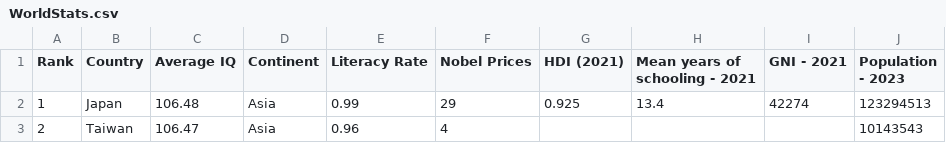
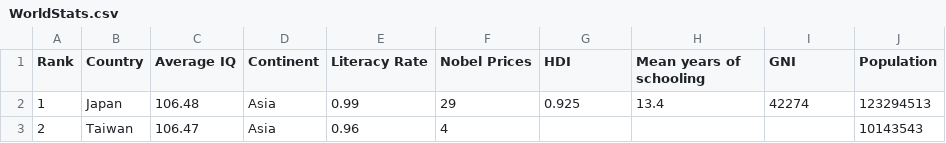
Before and after one commit to Justin-Vaughn/FilterCSVFiles, a CSV file: WorldStats.csv, drawn as a sheet; only a part is shown.

```diff
--- a/WorldStats.csv
+++ b/WorldStats.csv
@@ -1,2 +1,2 @@
-Rank,Country,Average IQ,Continent,Literacy Rate,Nobel Prices,HDI (2021),Mean years of schooling - 2021, GNI - 2021,Population - 2023
+Rank,Country,Average IQ,Continent,Literacy Rate,Nobel Prices,HDI,Mean years of schooling,GNI,Population
 1,Japan,106.48,Asia,0.99,29,0.925,13.4,42274,123294513
```
Also changed, not shown: 2 other files.
